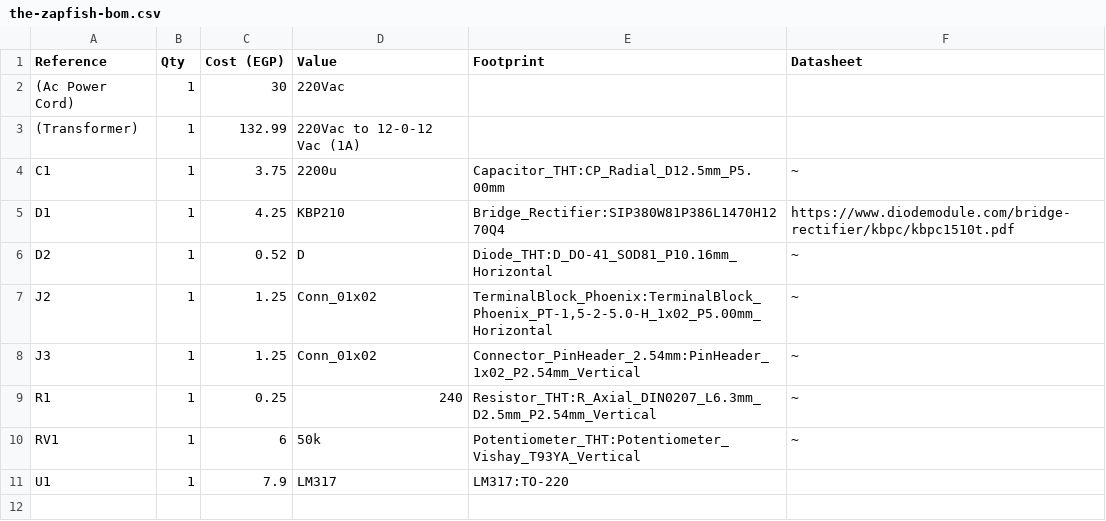
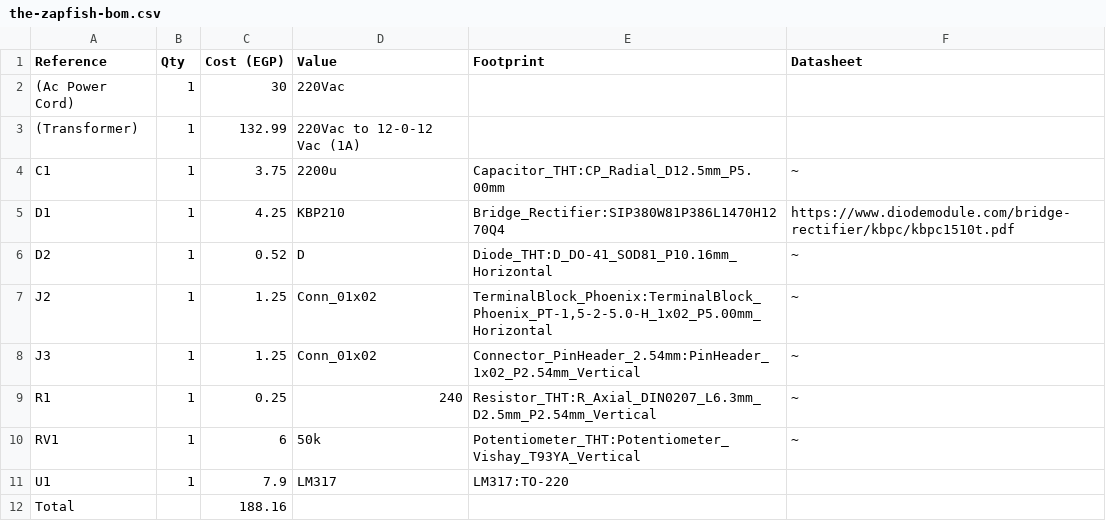
Before and after one commit to ItsKareem/the-zapfish-variable-supply, a CSV file: bom/the-zapfish-bom.csv, drawn as a sheet.

Commit message:
added total

```diff
--- a/bom/the-zapfish-bom.csv
+++ b/bom/the-zapfish-bom.csv
@@ -11 +11,2 @@ RV1,1,6,50k,Potentiometer_THT:Potentiometer_Vishay_T93YA_Vertical,~
 U1,1,7.9,LM317,LM317:TO-220,
+Total,,188.16,,,
```
